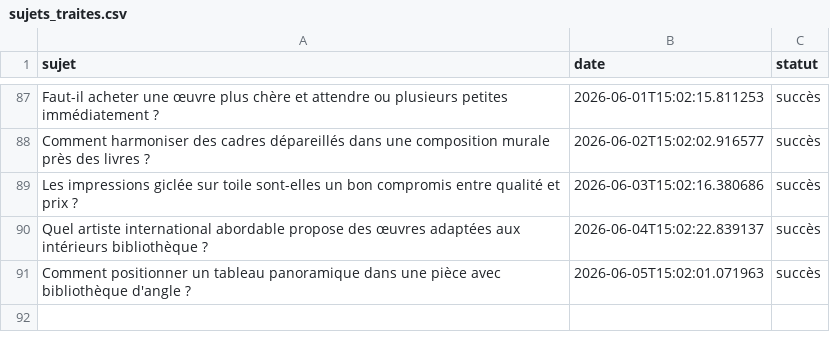
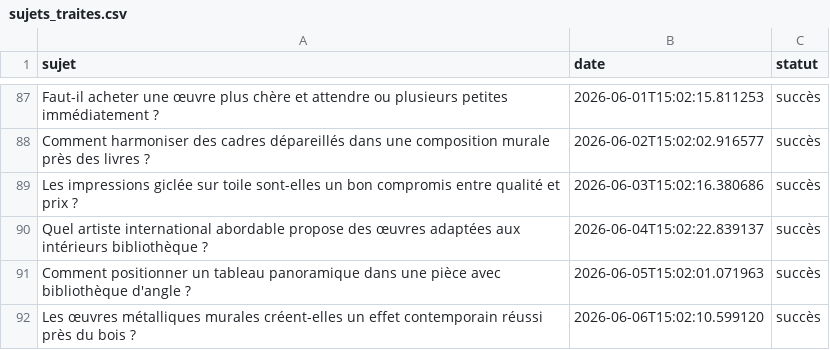
Before and after one commit to Metalosmose21/Biblioth-que-2, a CSV file: sujets_traites.csv, drawn as a sheet; only a part is shown, gaps mark what is left out.

```diff
--- a/sujets_traites.csv
+++ b/sujets_traites.csv
@@ -91 +91,2 @@ Quel artiste international abordable propose des œuvres adaptées aux intérieu
 Comment positionner un tableau panoramique dans une pièce avec bibliothèque d'angle ?,2026-06-05T15:02:01.071963,succès
+Les œuvres métalliques murales créent-elles un effet contemporain réussi près du bois ?,2026-06-06T15:02:10.599120,succès
```
Also changed, not shown: sujets.csv.
